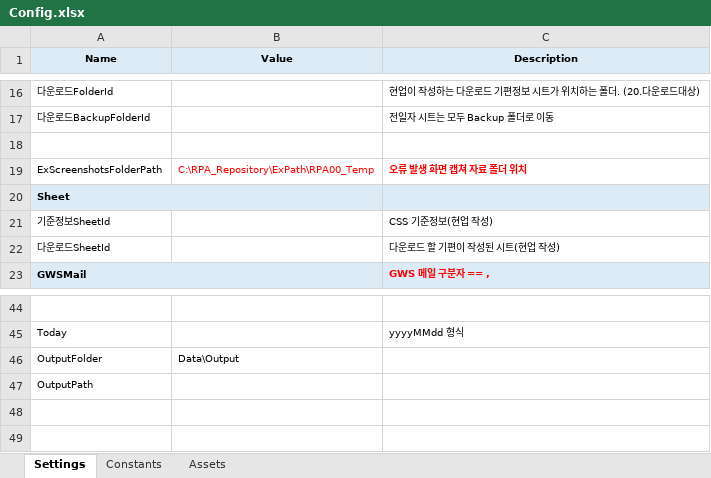
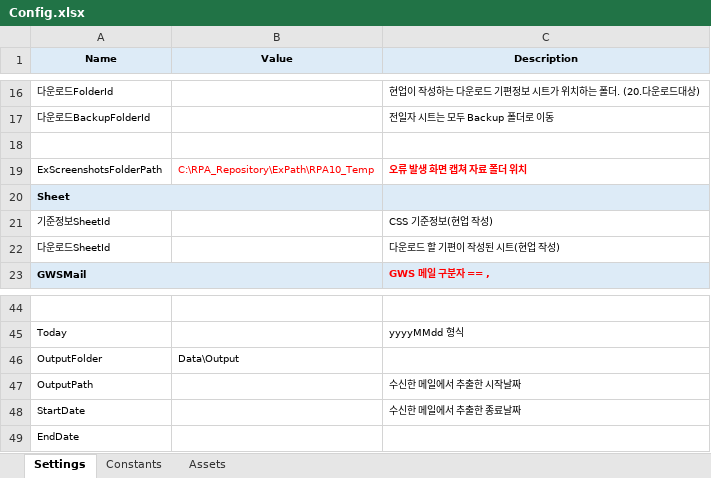
Before and after one commit to Rohyu-jeong/GNews-Portal_RE, an Excel workbook: Data/Config.xlsx, sheet Settings, drawn as a sheet; only a part is shown, gaps mark what is left out; values as stored, in another font and other column widths than the file's, no borders; the diff names each change by its address in the sheet, - before the commit and + after, or states it on an @@ line.

Commit message:
- Config 파일 설정   • StartDate, EndDate 설정

```diff
--- a/Data/Config.xlsx (sheet Settings)
+++ b/Data/Config.xlsx (sheet Settings)
-B19 (Value): C:\RPA_Repository\ExPath\RPA00_Temp
+B19 (Value): C:\RPA_Repository\ExPath\RPA10_Temp
-C47 (Description): (empty)
+C47 (Description): 수신한 메일에서 추출한 시작날짜
+row 48: StartDate |  | 수신한 메일에서 추출한 종료날짜
+row 49: EndDate
```
